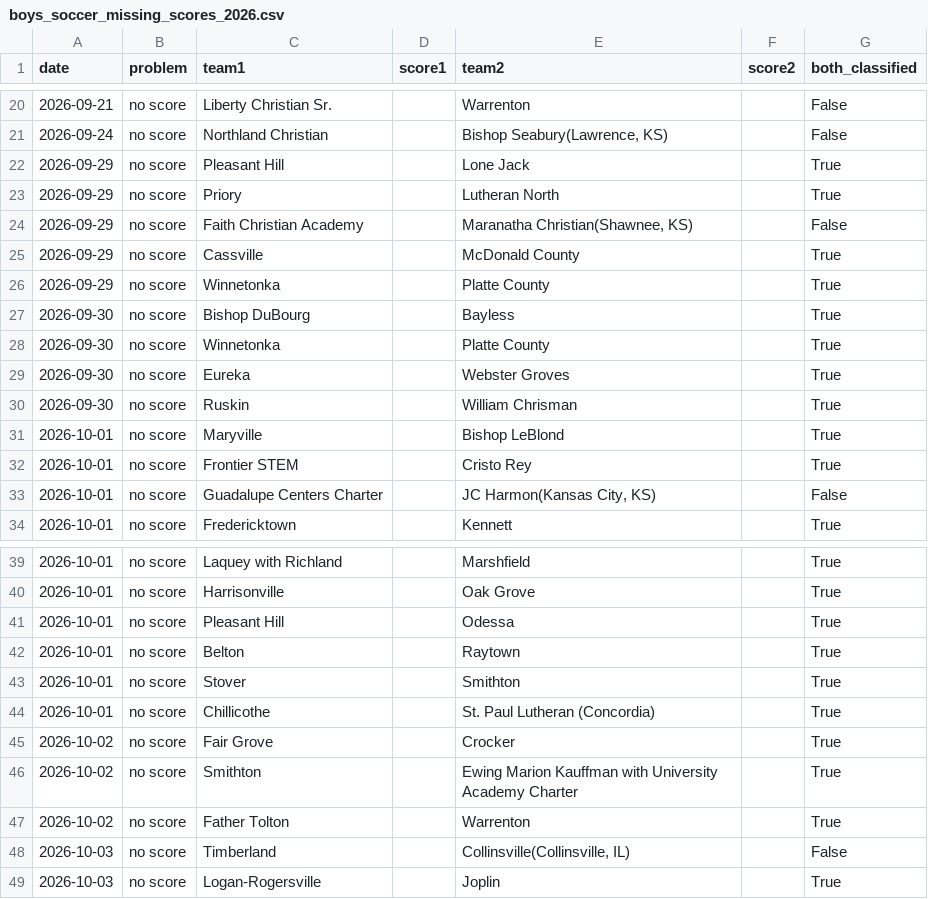
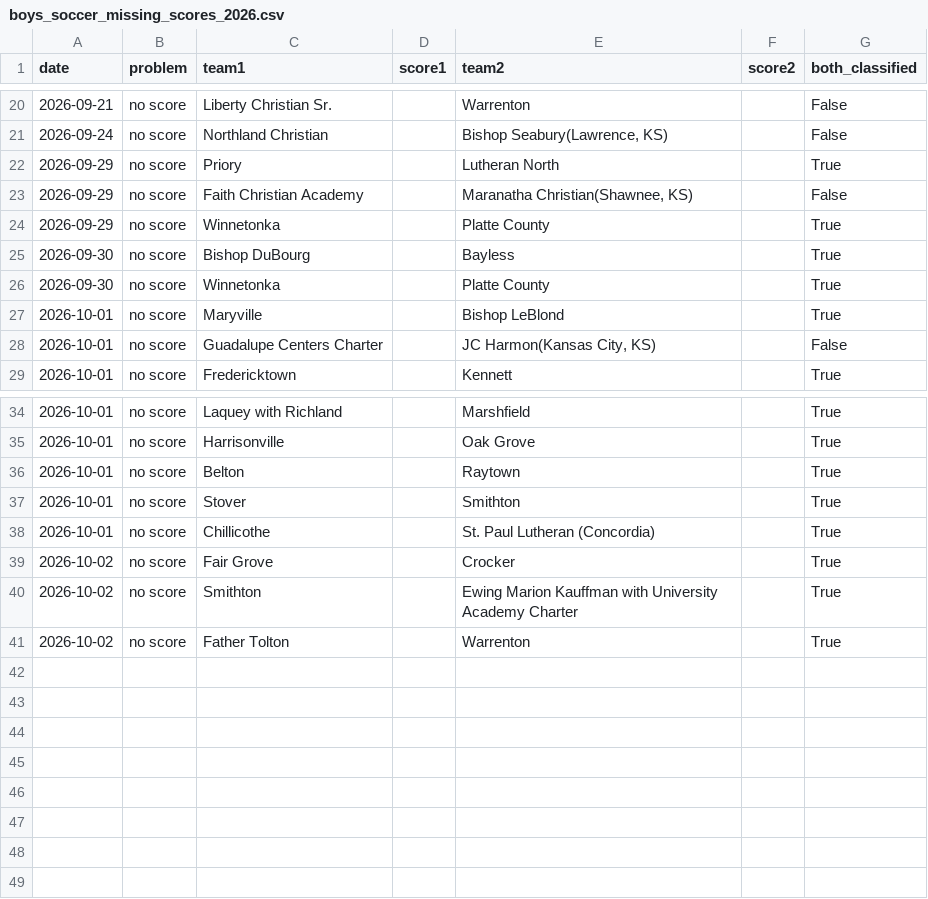
Before and after one commit to AllMOSports/Boys_Soccer_Ratings_2026, a CSV file: boys_soccer_missing_scores_2026.csv, drawn as a sheet; only a part is shown, gaps mark what is left out; the diff names each change by its address in the sheet, - before the commit and + after, or states it on an @@ line.

```diff
--- a/boys_soccer_missing_scores_2026.csv
+++ b/boys_soccer_missing_scores_2026.csv
-row 22: 2026-09-29 | no score | Pleasant Hill |  | Lone Jack |  | True
-row 25: 2026-09-29 | no score | Cassville |  | McDonald County |  | True
-row 29: 2026-09-30 | no score | Eureka |  | Webster Groves |  | True
-row 30: 2026-09-30 | no score | Ruskin |  | William Chrisman |  | True
-row 32: 2026-10-01 | no score | Frontier STEM |  | Cristo Rey |  | True
-row 41: 2026-10-01 | no score | Pleasant Hill |  | Odessa |  | True
-row 48: 2026-10-03 | no score | Timberland |  | Collinsville(Collinsville, IL) |  | False
-row 49: 2026-10-03 | no score | Logan-Rogersville |  | Joplin |  | True
```
Also changed, not shown: boys_soccer_games_2026.csv, boys_soccer_games_2026_all.csv, 15 other files.
